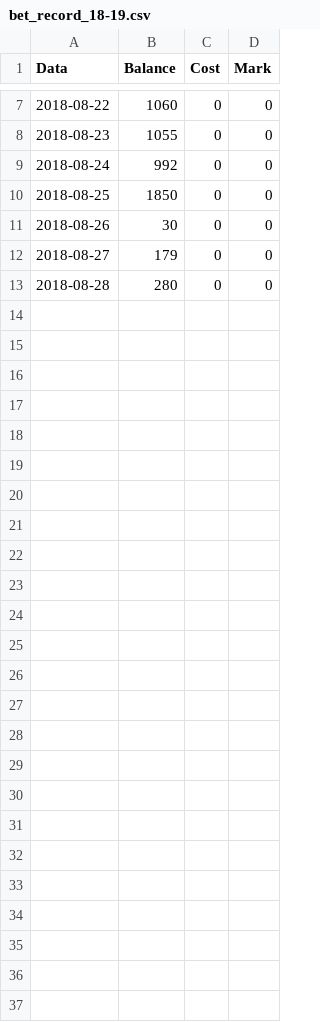
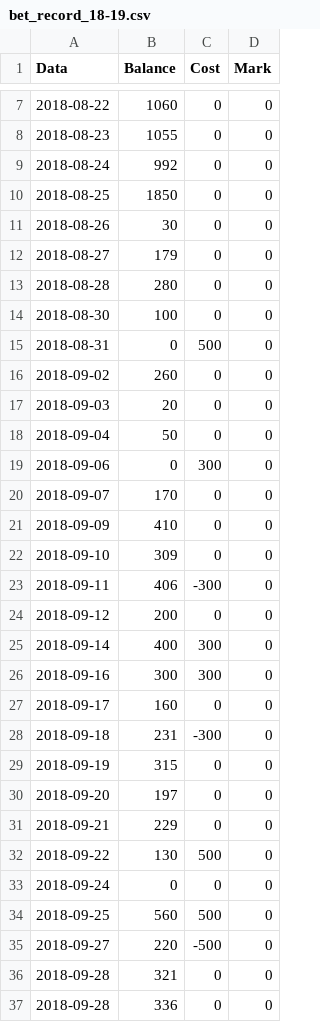
Before and after one commit to milanll/python, a CSV file: py_code/soccer/bet_record/bet_record_18-19.csv, drawn as a sheet; only a part is shown, gaps mark what is left out; the diff names each change by its address in the sheet, - before the commit and + after, or states it on an @@ line.

Commit message:
update soccer codes

```diff
--- a/py_code/soccer/bet_record/bet_record_18-19.csv
+++ b/py_code/soccer/bet_record/bet_record_18-19.csv
+row 14: 2018-08-30 | 100 | 0 | 0
+row 15: 2018-08-31 | 0 | 500 | 0
+row 16: 2018-09-02 | 260 | 0 | 0
+row 17: 2018-09-03 | 20 | 0 | 0
+row 18: 2018-09-04 | 50 | 0 | 0
+row 19: 2018-09-06 | 0 | 300 | 0
+row 20: 2018-09-07 | 170 | 0 | 0
+row 21: 2018-09-09 | 410 | 0 | 0
+row 22: 2018-09-10 | 309 | 0 | 0
+row 23: 2018-09-11 | 406 | -300 | 0
+row 24: 2018-09-12 | 200 | 0 | 0
+row 25: 2018-09-14 | 400 | 300 | 0
+row 26: 2018-09-16 | 300 | 300 | 0
+row 27: 2018-09-17 | 160 | 0 | 0
+row 28: 2018-09-18 | 231 | -300 | 0
+row 29: 2018-09-19 | 315 | 0 | 0
+row 30: 2018-09-20 | 197 | 0 | 0
+row 31: 2018-09-21 | 229 | 0 | 0
+row 32: 2018-09-22 | 130 | 500 | 0
+row 33: 2018-09-24 | 0 | 0 | 0
+row 34: 2018-09-25 | 560 | 500 | 0
+row 35: 2018-09-27 | 220 | -500 | 0
+row 36: 2018-09-28 | 321 | 0 | 0
+row 37: 2018-09-28 | 336 | 0 | 0
```
Also changed, not shown: 6 other files.
